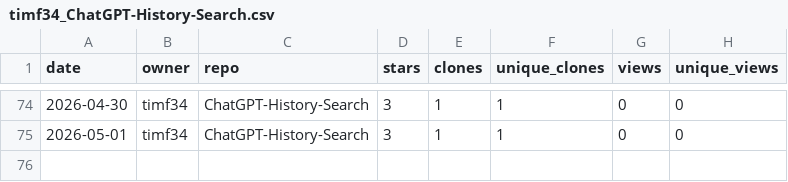
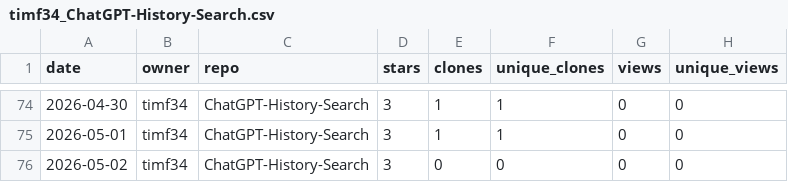
Before and after one commit to timf34/github-engagement-stats, a CSV file: data/timf34_ChatGPT-History-Search.csv, drawn as a sheet; only a part is shown, gaps mark what is left out; the diff names each change by its address in the sheet, - before the commit and + after, or states it on an @@ line.

```diff
--- a/data/timf34_ChatGPT-History-Search.csv
+++ b/data/timf34_ChatGPT-History-Search.csv
+row 76: 2026-05-02 | timf34 | ChatGPT-History-Search | 3 | 0 | 0 | 0 | 0
```
Also changed, not shown: data/timf34_HackIrelandLeaderboard.csv, data/timf34_Substack2Markdown.csv, 17 other files.
